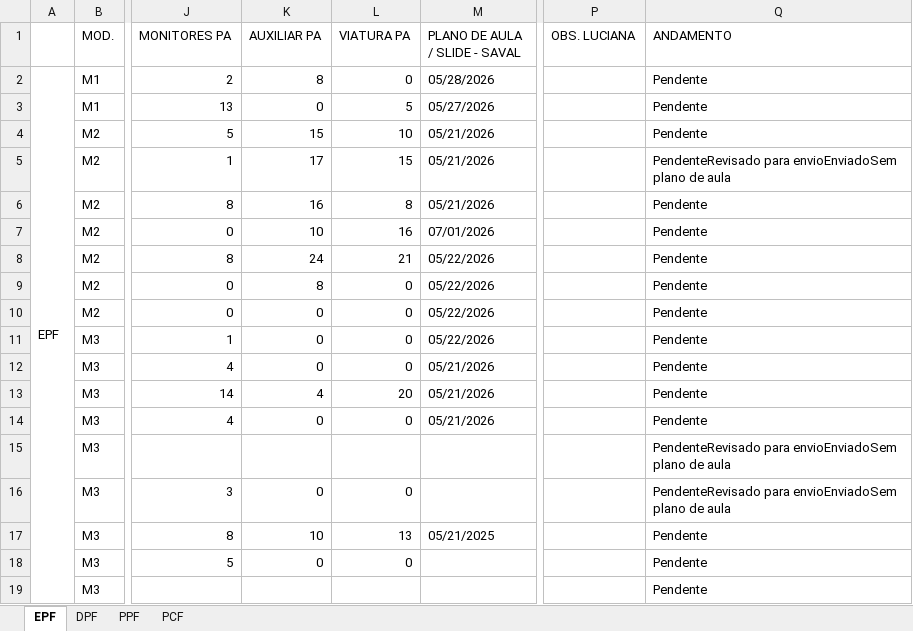
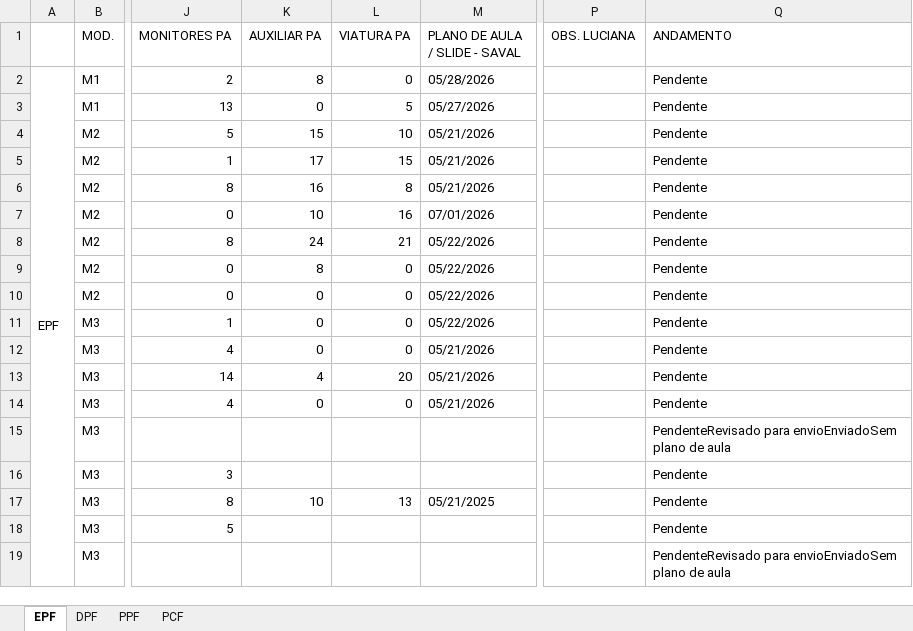
Before and after one commit to marcelmfpm-ai/PLANO-DE-AULA-SAVAL, an Excel workbook: CONTROLE RECURSOS HUMANOS - PLANO DE AULA.xlsx, sheet EPF, drawn as a sheet; only a part is shown, gaps mark what is left out; values as stored, in another font and other column widths than the file's, no borders; the diff names each change by its address in the sheet, - before the commit and + after, or states it on an @@ line.

```diff
--- a/CONTROLE RECURSOS HUMANOS - PLANO DE AULA.xlsx (sheet EPF)
+++ b/CONTROLE RECURSOS HUMANOS - PLANO DE AULA.xlsx (sheet EPF)
-Q5 (ANDAMENTO): PendenteRevisado para envioEnviadoSem plano de aula
+Q5 (ANDAMENTO): Pendente
-K16 (AUXILIAR PA): 0
+K16 (AUXILIAR PA): (empty)
-L16 (VIATURA PA): 0
+L16 (VIATURA PA): (empty)
-Q16 (ANDAMENTO): PendenteRevisado para envioEnviadoSem plano de aula
+Q16 (ANDAMENTO): Pendente
-K18 (AUXILIAR PA): 0
+K18 (AUXILIAR PA): (empty)
-L18 (VIATURA PA): 0
+L18 (VIATURA PA): (empty)
-Q19 (ANDAMENTO): Pendente
+Q19 (ANDAMENTO): PendenteRevisado para envioEnviadoSem plano de aula
```
Also changed, not shown: sheet DPF, sheet PPF, sheet PCF.
